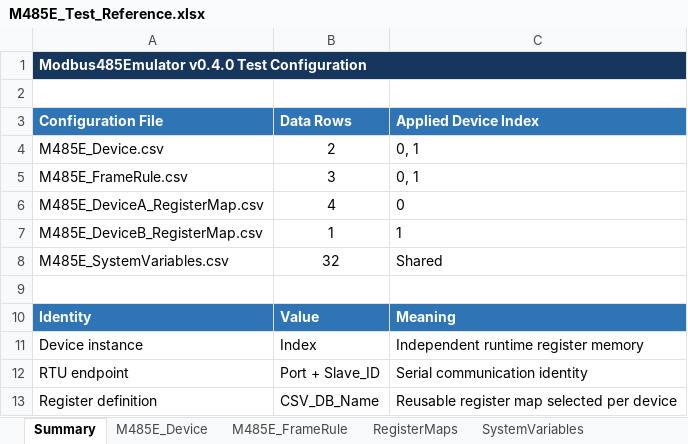
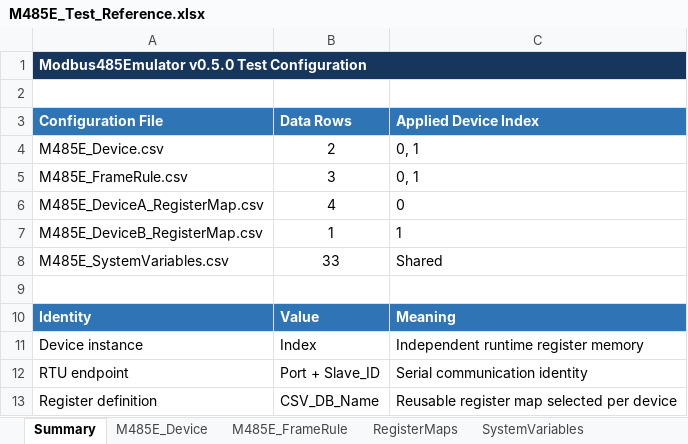
Before and after one commit to HJ-library/MB485Emul_for_CAPL, an Excel workbook: examples/M485E_Test/M485E_Test_Reference.xlsx, sheet Summary, drawn as a sheet; values as stored, in another font and other column widths than the file's, no borders; the diff names each change by its address in the sheet, - before the commit and + after, or states it on an @@ line.

```diff
--- a/examples/M485E_Test/M485E_Test_Reference.xlsx (sheet Summary)
+++ b/examples/M485E_Test/M485E_Test_Reference.xlsx (sheet Summary)
-A1 (Configuration File): Modbus485Emulator v0.4.0 Test Configuration
+A1 (Configuration File): Modbus485Emulator v0.5.0 Test Configuration
-B8 (Data Rows): 32
+B8 (Data Rows): 33
```
Also changed, not shown: sheet SystemVariables, docs/04_Traceability/Modbus485Emulator_Traceability_Matrix.xlsx, docs/05_Test/Modbus485Emulator_External_Test_Result.xlsx, 28 other files.
